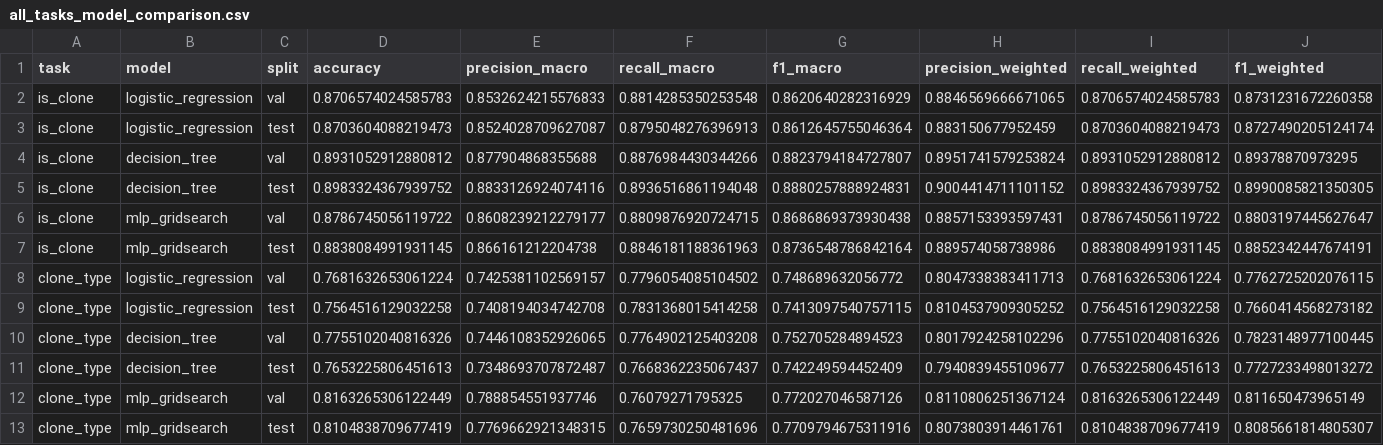
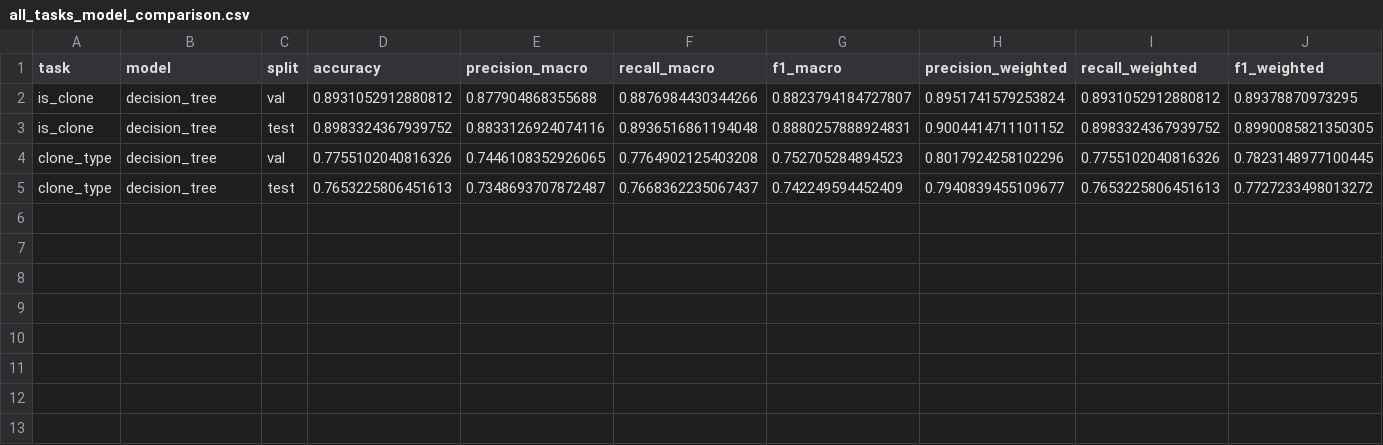
Before and after one commit to mi1rii/code-clone-detector, a CSV file: DataBaseProject/baseline_outputs/metrics/all_tasks_model_comparison.csv, drawn as a sheet; the diff names each change by its address in the sheet, - before the commit and + after, or states it on an @@ line.

Commit message:
refactor: simplificar baseline a DecisionTree único y regenerar outputs

```diff
--- a/DataBaseProject/baseline_outputs/metrics/all_tasks_model_comparison.csv
+++ b/DataBaseProject/baseline_outputs/metrics/all_tasks_model_comparison.csv
-row 2: is_clone | logistic_regression | val | 0.8706574024585783 | 0.8532624215576833 | 0.8814285350253548 | 0.8620640282316929 | 0.8846569666671065 | 0.8706574024585783 | 0.8731231672260358
-row 3: is_clone | logistic_regression | test | 0.8703604088219473 | 0.8524028709627087 | 0.8795048276396913 | 0.8612645755046364 | 0.883150677952459 | 0.8703604088219473 | 0.8727490205124174
-row 6: is_clone | mlp_gridsearch | val | 0.8786745056119722 | 0.8608239212279177 | 0.8809876920724715 | 0.8686869373930438 | 0.8857153393597431 | 0.8786745056119722 | 0.8803197445627647
-row 7: is_clone | mlp_gridsearch | test | 0.8838084991931145 | 0.866161212204738 | 0.8846181188361963 | 0.8736548786842164 | 0.889574058738986 | 0.8838084991931145 | 0.8852342447674191
-row 8: clone_type | logistic_regression | val | 0.7681632653061224 | 0.7425381102569157 | 0.7796054085104502 | 0.748689632056772 | 0.8047338383411713 | 0.7681632653061224 | 0.7762725202076115
-row 9: clone_type | logistic_regression | test | 0.7564516129032258 | 0.7408194034742708 | 0.7831368015414258 | 0.7413097540757115 | 0.8104537909305252 | 0.7564516129032258 | 0.7660414568273182
-row 12: clone_type | mlp_gridsearch | val | 0.8163265306122449 | 0.788854551937746 | 0.76079271795325 | 0.772027046587126 | 0.8110806251367124 | 0.8163265306122449 | 0.811650473965149
-row 13: clone_type | mlp_gridsearch | test | 0.8104838709677419 | 0.7769662921348315 | 0.7659730250481696 | 0.7709794675311916 | 0.8073803914461761 | 0.8104838709677419 | 0.8085661814805307
```
Also changed, not shown: DataBaseProject/baseline_outputs/metrics/task_a_model_comparison.csv, DataBaseProject/baseline_outputs/metrics/task_b_model_comparison.csv, 37 other files.
